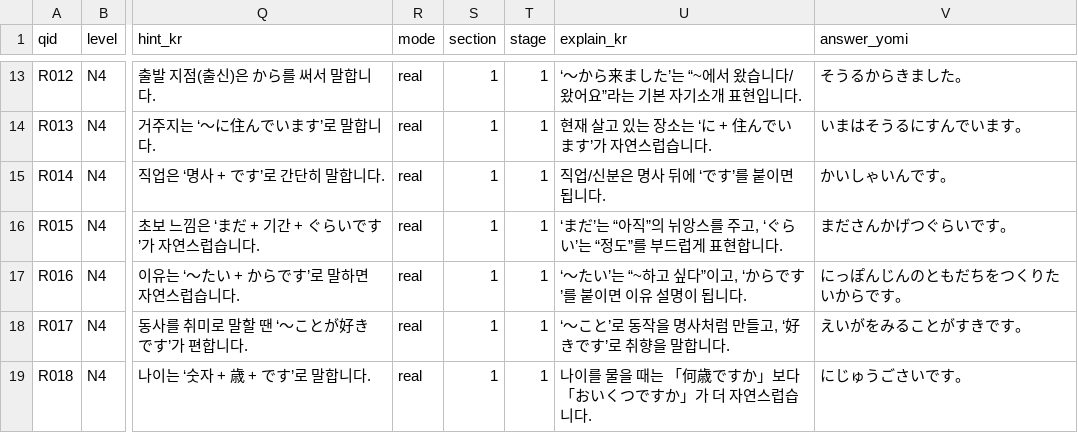
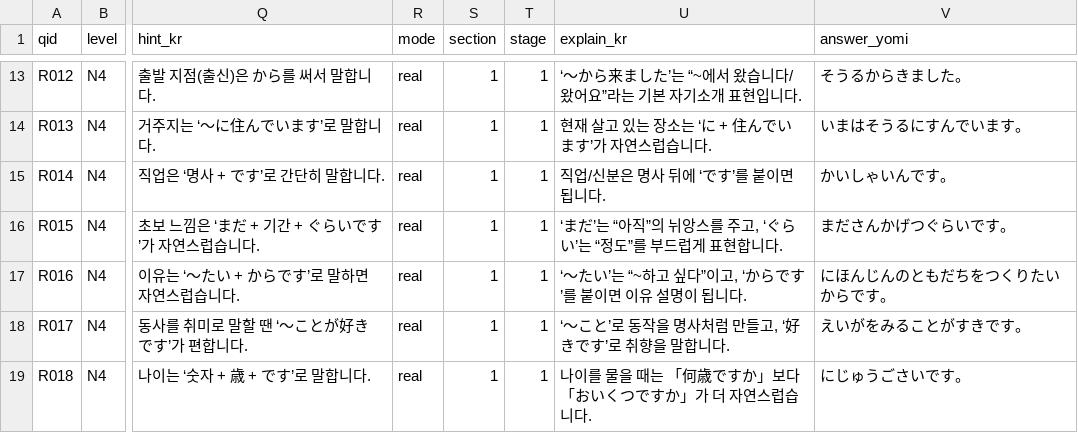
Before and after one commit to hotena0727/hotenai, a CSV file: public/csv/talk_situations.with-yomi.csv, drawn as a sheet; only a part is shown, gaps mark what is left out; the diff names each change by its address in the sheet, - before the commit and + after, or states it on an @@ line.

```diff
--- a/public/csv/talk_situations.with-yomi.csv
+++ b/public/csv/talk_situations.with-yomi.csv
-V17 (answer_yomi): にっぽんじんのともだちをつくりたいからです。
+V17 (answer_yomi): にほんじんのともだちをつくりたいからです。
```
Also changed, not shown: 1 other file.
